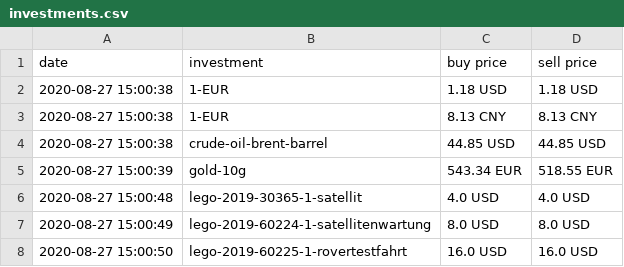
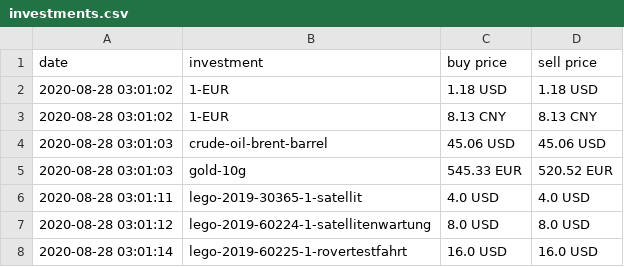
Before and after one commit to ooz/zeitgeist, a CSV file: investments.csv, drawn as a sheet.

```diff
--- a/investments.csv
+++ b/investments.csv
@@ -1,8 +1,8 @@
 date, investment, buy price, sell price
-2020-08-27 15:00:38, 1-EUR, 1.18 USD, 1.18 USD
-2020-08-27 15:00:38, 1-EUR, 8.13 CNY, 8.13 CNY
-2020-08-27 15:00:38, crude-oil-brent-barrel, 44.85 USD, 44.85 USD
-2020-08-27 15:00:39, gold-10g, 543.34 EUR, 518.55 EUR
-2020-08-27 15:00:48, lego-2019-30365-1-satellit, 4.0 USD, 4.0 USD
-2020-08-27 15:00:49, lego-2019-60224-1-satellitenwartung, 8.0 USD, 8.0 USD
-2020-08-27 15:00:50, lego-2019-60225-1-rovertestfahrt, 16.0 USD, 16.0 USD
+2020-08-28 03:01:02, 1-EUR, 1.18 USD, 1.18 USD
+2020-08-28 03:01:02, 1-EUR, 8.13 CNY, 8.13 CNY
+2020-08-28 03:01:03, crude-oil-brent-barrel, 45.06 USD, 45.06 USD
+2020-08-28 03:01:03, gold-10g, 545.33 EUR, 520.52 EUR
+2020-08-28 03:01:11, lego-2019-30365-1-satellit, 4.0 USD, 4.0 USD
+2020-08-28 03:01:12, lego-2019-60224-1-satellitenwartung, 8.0 USD, 8.0 USD
+2020-08-28 03:01:14, lego-2019-60225-1-rovertestfahrt, 16.0 USD, 16.0 USD
```
Also changed, not shown: 1 other file.
